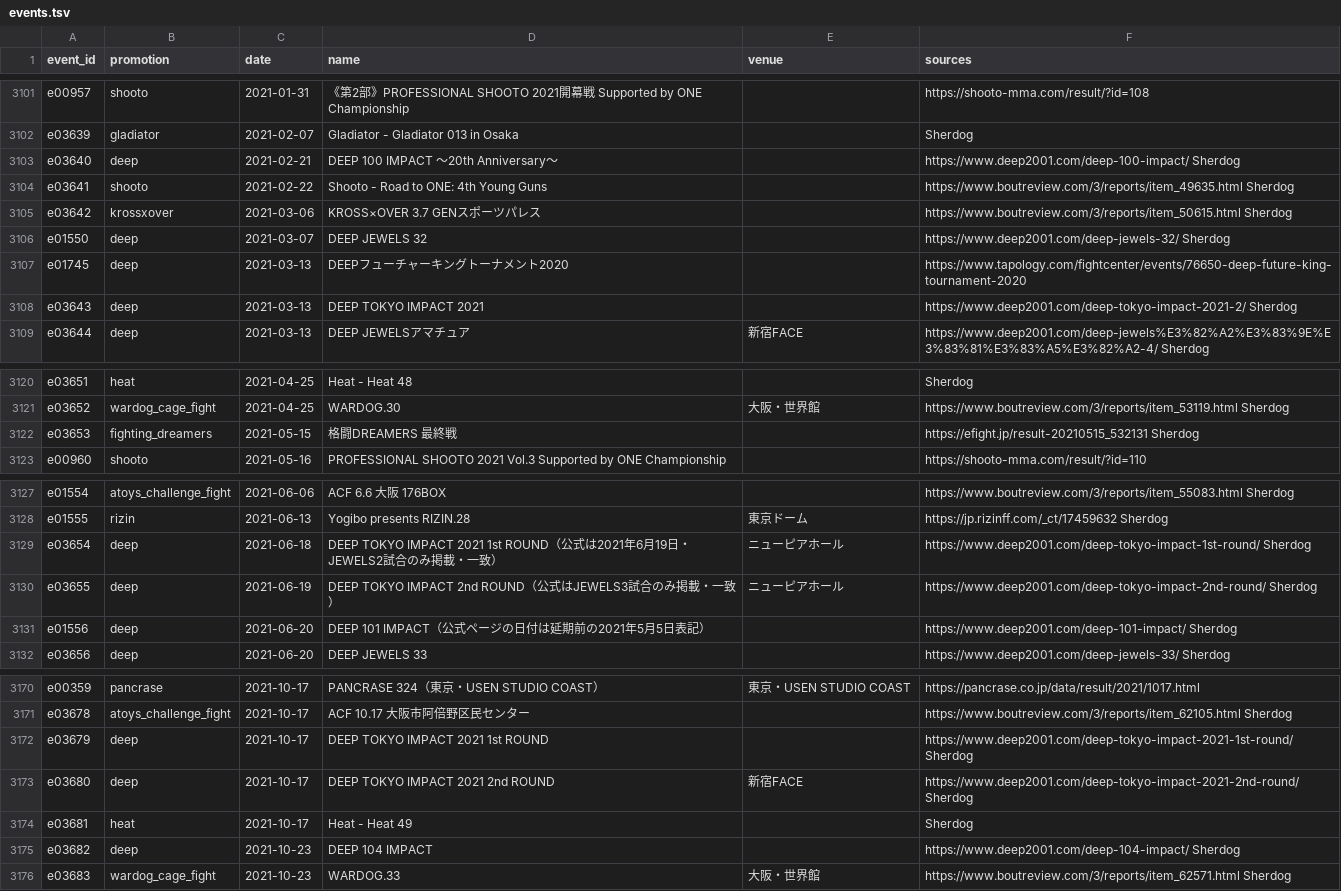
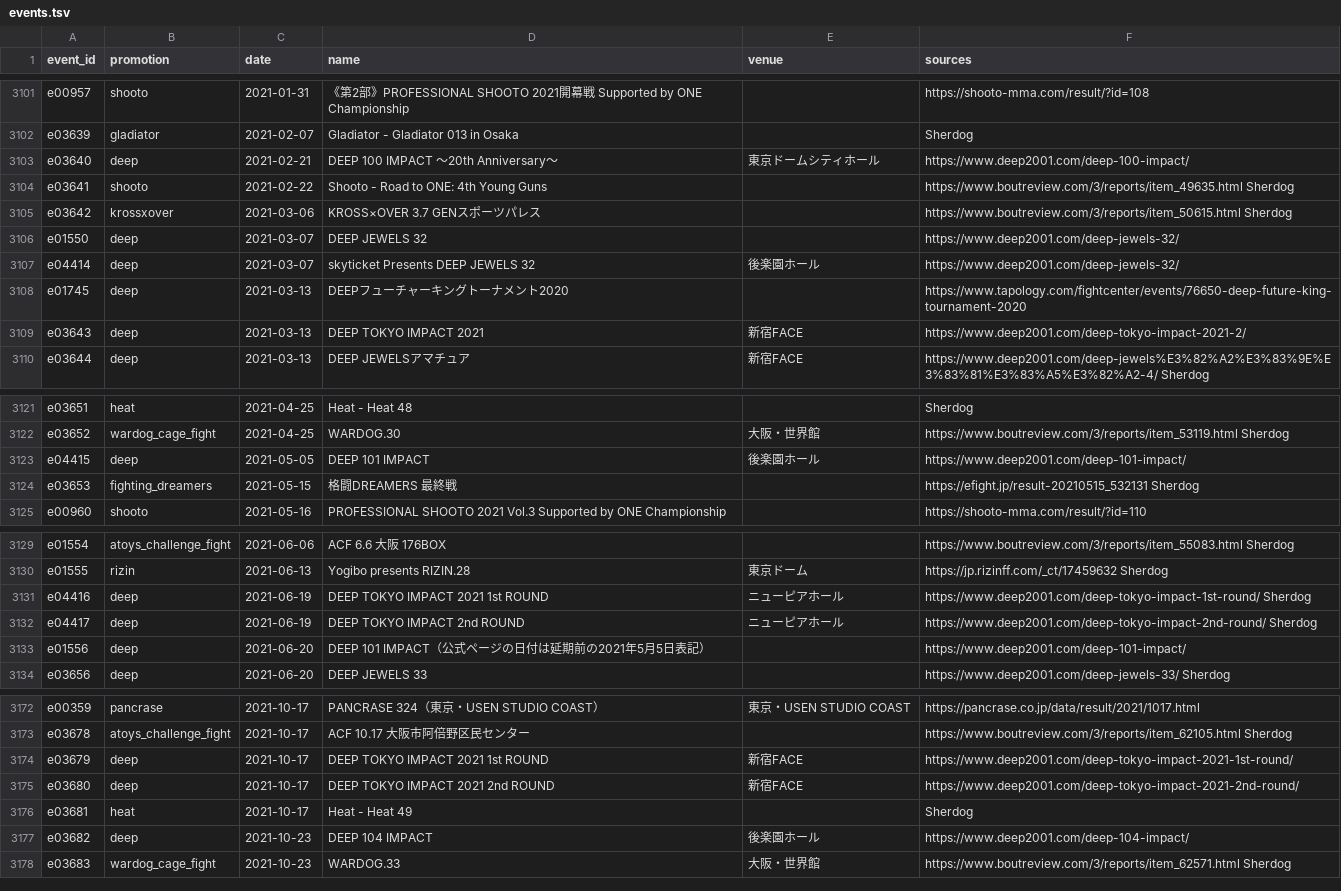
Before and after one commit to japan-mma-record/japan-mma-record.github.io, a TSV file: data/core/events.tsv, drawn as a sheet; only a part is shown, gaps mark what is left out; the diff covers the shown part only.

```diff
--- a/data/core/events.tsv
+++ b/data/core/events.tsv
@@ -3102,8 +3102,9 @@ e00957	shooto	2021-01-31	《第2部》PROFESSIONAL SHOOTO 2021開幕戦 Supporte
 e03639	gladiator	2021-02-07	Gladiator - Gladiator 013 in Osaka		Sherdog
-e03640	deep	2021-02-21	DEEP 100 IMPACT ～20th Anniversary～		https://www.deep2001.com/deep-100-impact/ Sherdog
+e03640	deep	2021-02-21	DEEP 100 IMPACT ～20th Anniversary～	東京ドームシティホール	https://www.deep2001.com/deep-100-impact/
 e03641	shooto	2021-02-22	Shooto - Road to ONE: 4th Young Guns		https://www.boutreview.com/3/reports/item_49635.html Sherdog
 e03642	krossxover	2021-03-06	KROSS×OVER 3.7 GENスポーツパレス		https://www.boutreview.com/3/reports/item_50615.html Sherdog
-e01550	deep	2021-03-07	DEEP JEWELS 32		https://www.deep2001.com/deep-jewels-32/ Sherdog
+e01550	deep	2021-03-07	DEEP JEWELS 32		https://www.deep2001.com/deep-jewels-32/
+e04414	deep	2021-03-07	skyticket Presents DEEP JEWELS 32	後楽園ホール	https://www.deep2001.com/deep-jewels-32/
 e01745	deep	2021-03-13	DEEPフューチャーキングトーナメント2020		https://www.tapology.com/fightcenter/events/76650-deep-future-king-tournament-2020
-e03643	deep	2021-03-13	DEEP TOKYO IMPACT 2021		https://www.deep2001.com/deep-tokyo-impact-2021-2/ Sherdog
+e03643	deep	2021-03-13	DEEP TOKYO IMPACT 2021	新宿FACE	https://www.deep2001.com/deep-tokyo-impact-2021-2/
 e03644	deep	2021-03-13	DEEP JEWELSアマチュア	新宿FACE	https://www.deep2001.com/deep-jewels%E3%82%A2%E3%83%9E%E3%83%81%E3%83%A5%E3%82%A2-4/ Sherdog
@@ -3121,2 +3122,3 @@ e03651	heat	2021-04-25	Heat - Heat 48		Sherdog
 e03652	wardog_cage_fight	2021-04-25	WARDOG.30	大阪・世界館	https://www.boutreview.com/3/reports/item_53119.html Sherdog
+e04415	deep	2021-05-05	DEEP 101 IMPACT	後楽園ホール	https://www.deep2001.com/deep-101-impact/
 e03653	fighting_dreamers	2021-05-15	格闘DREAMERS 最終戦		https://efight.jp/result-20210515_532131 Sherdog
@@ -3128,5 +3130,5 @@ e01554	atoys_challenge_fight	2021-06-06	ACF 6.6 大阪 176BOX		https://www.boutr
 e01555	rizin	2021-06-13	Yogibo presents RIZIN.28	東京ドーム	https://jp.rizinff.com/_ct/17459632 Sherdog
-e03654	deep	2021-06-18	DEEP TOKYO IMPACT 2021 1st ROUND（公式は2021年6月19日・JEWELS2試合のみ掲載・一致）	ニューピアホール	https://www.deep2001.com/deep-tokyo-impact-1st-round/ Sherdog
-e03655	deep	2021-06-19	DEEP TOKYO IMPACT 2nd ROUND（公式はJEWELS3試合のみ掲載・一致）	ニューピアホール	https://www.deep2001.com/deep-tokyo-impact-2nd-round/ Sherdog
-e01556	deep	2021-06-20	DEEP 101 IMPACT（公式ページの日付は延期前の2021年5月5日表記）		https://www.deep2001.com/deep-101-impact/ Sherdog
+e04416	deep	2021-06-19	DEEP TOKYO IMPACT 2021 1st ROUND	ニューピアホール	https://www.deep2001.com/deep-tokyo-impact-1st-round/ Sherdog
+e04417	deep	2021-06-19	DEEP TOKYO IMPACT 2nd ROUND	ニューピアホール	https://www.deep2001.com/deep-tokyo-impact-2nd-round/ Sherdog
+e01556	deep	2021-06-20	DEEP 101 IMPACT（公式ページの日付は延期前の2021年5月5日表記）		https://www.deep2001.com/deep-101-impact/
 e03656	deep	2021-06-20	DEEP JEWELS 33		https://www.deep2001.com/deep-jewels-33/ Sherdog
@@ -3171,6 +3173,6 @@ e00359	pancrase	2021-10-17	PANCRASE 324（東京・USEN STUDIO COAST）	東京
 e03678	atoys_challenge_fight	2021-10-17	ACF 10.17 大阪市阿倍野区民センター		https://www.boutreview.com/3/reports/item_62105.html Sherdog
-e03679	deep	2021-10-17	DEEP TOKYO IMPACT 2021 1st ROUND		https://www.deep2001.com/deep-tokyo-impact-2021-1st-round/ Sherdog
-e03680	deep	2021-10-17	DEEP TOKYO IMPACT 2021 2nd ROUND	新宿FACE	https://www.deep2001.com/deep-tokyo-impact-2021-2nd-round/ Sherdog
+e03679	deep	2021-10-17	DEEP TOKYO IMPACT 2021 1st ROUND	新宿FACE	https://www.deep2001.com/deep-tokyo-impact-2021-1st-round/
+e03680	deep	2021-10-17	DEEP TOKYO IMPACT 2021 2nd ROUND	新宿FACE	https://www.deep2001.com/deep-tokyo-impact-2021-2nd-round/
 e03681	heat	2021-10-17	Heat - Heat 49		Sherdog
-e03682	deep	2021-10-23	DEEP 104 IMPACT		https://www.deep2001.com/deep-104-impact/ Sherdog
+e03682	deep	2021-10-23	DEEP 104 IMPACT	後楽園ホール	https://www.deep2001.com/deep-104-impact/
 e03683	wardog_cage_fight	2021-10-23	WARDOG.33	大阪・世界館	https://www.boutreview.com/3/reports/item_62571.html Sherdog
```
Also changed, not shown: 7 added rows, 7 removed rows and 19 edited cells elsewhere in this file, data/core/fighters.tsv, 1 other file.
